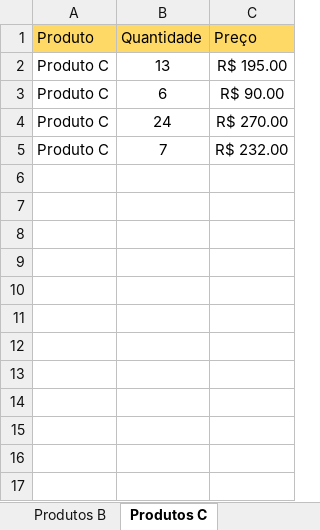
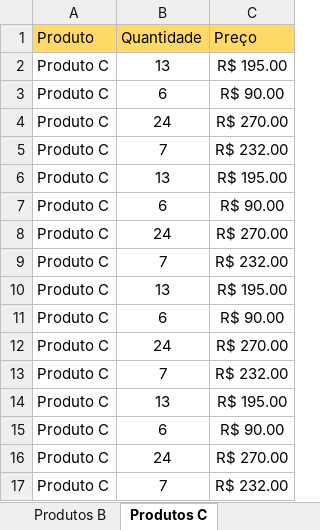
Before and after one commit to dbanyone/vba-study, an Excel workbook: VBA/For Next Step Separar Planilha.xlsm, sheet Produtos C, drawn as a sheet; values as stored, in another font and other column widths than the file's, no borders; the diff names each change by its address in the sheet, - before the commit and + after, or states it on an @@ line.

```diff
--- a/VBA/For Next Step Separar Planilha.xlsm (sheet Produtos C)
+++ b/VBA/For Next Step Separar Planilha.xlsm (sheet Produtos C)
+row 6: Produto C | 13 | R$ 195.00
+row 7: Produto C | 6 | R$ 90.00
+row 8: Produto C | 24 | R$ 270.00
+row 9: Produto C | 7 | R$ 232.00
+row 10: Produto C | 13 | R$ 195.00
+row 11: Produto C | 6 | R$ 90.00
+row 12: Produto C | 24 | R$ 270.00
+row 13: Produto C | 7 | R$ 232.00
+row 14: Produto C | 13 | R$ 195.00
+row 15: Produto C | 6 | R$ 90.00
+row 16: Produto C | 24 | R$ 270.00
+row 17: Produto C | 7 | R$ 232.00
```
Also changed, not shown: sheet Produtos B, sheet Produtos A.
